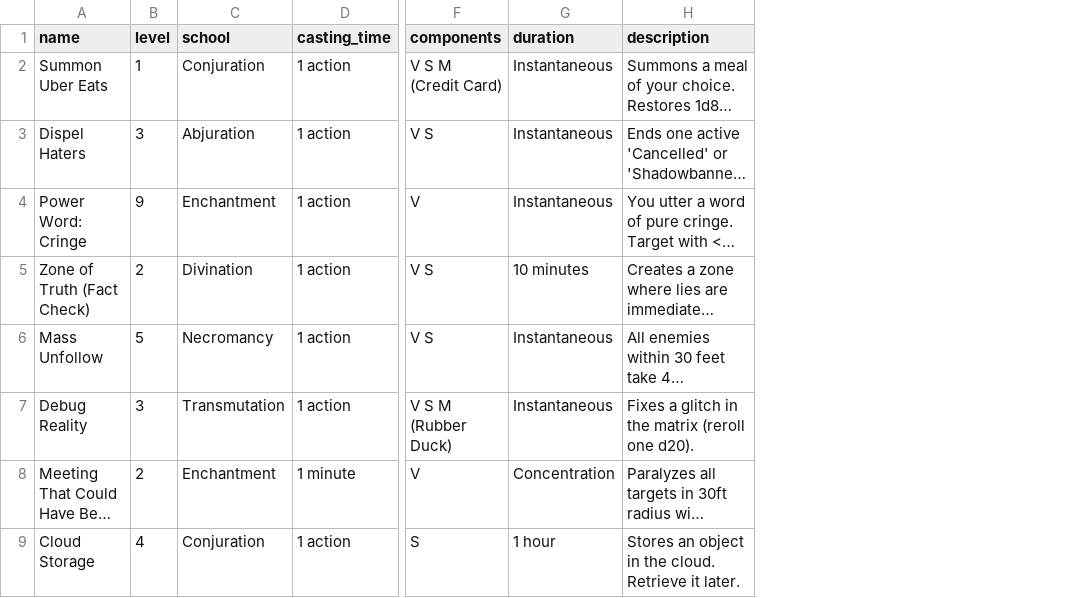
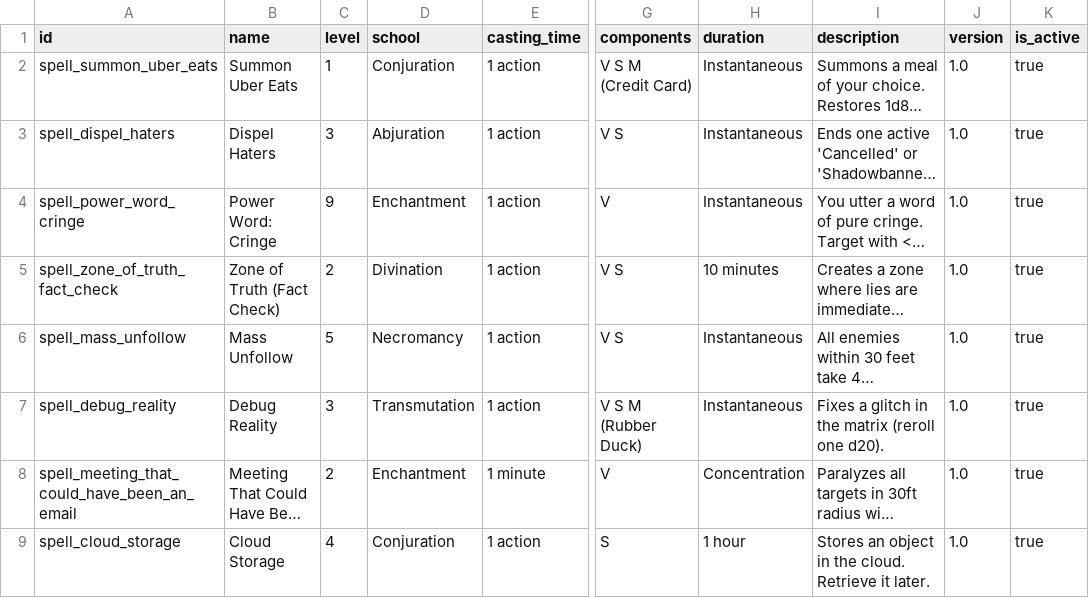
Before and after one commit to zenzenzen/dungeoneers-of-digital-nomadia, a CSV file: spells/spells.csv, drawn as a sheet; only a part is shown, gaps mark what is left out; long unchanged cells end in …; the diff names each change by its address in the sheet, - before the commit and + after, or states it on an @@ line.

```diff
--- a/spells/spells.csv
+++ b/spells/spells.csv
+column A (id), rows 2-9: spell_summon_uber_eats | spell_dispel_haters | spell_power_word_cringe | spell_zone_of_truth_fact_check | spell_mass_unfollow | spell_debug_reality | spell_meeting_that_could_have_been_an_email | spell_cloud_storage
+column J (version), rows 2-9: all 1.0
+column K (is_active), rows 2-9: all true
```
Also changed, not shown: campaigns/campaigns.csv, locations/locations_template.csv, 30 other files.
